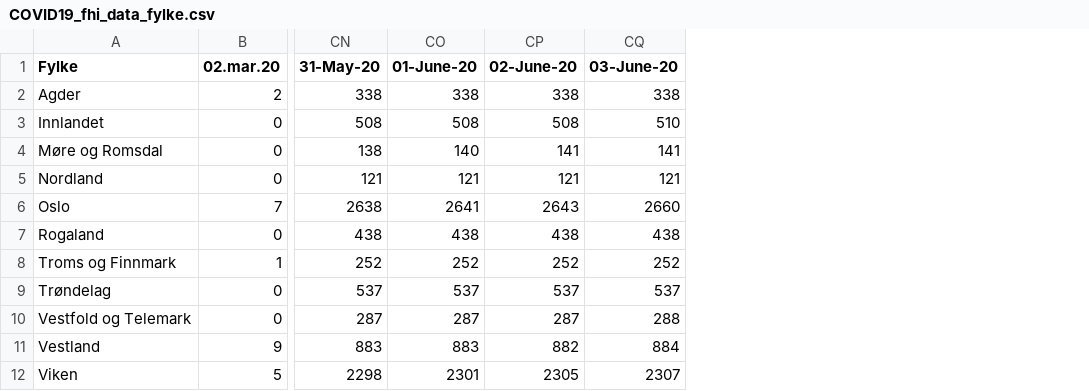
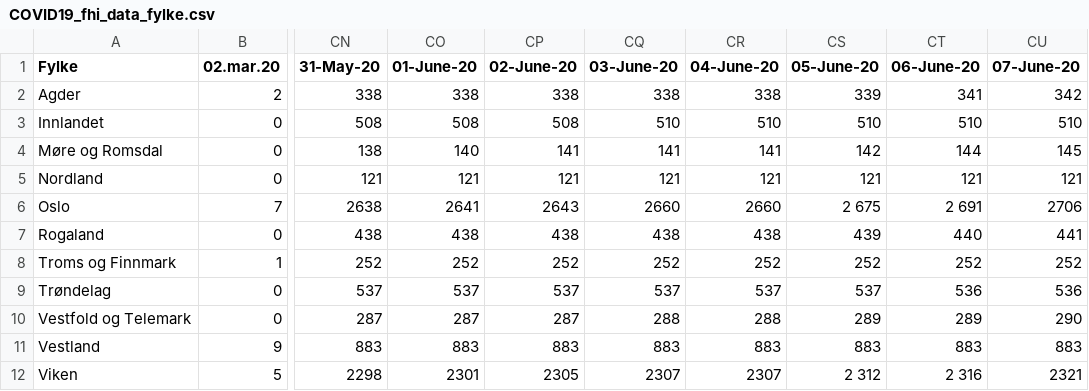
Before and after one commit to NRVA/COVID19_Norge, a CSV file: COVID19_fhi_data_fylke.csv, drawn as a sheet; only a part is shown, gaps mark what is left out; the diff names each change by its address in the sheet, - before the commit and + after, or states it on an @@ line.

Commit message:
oppdt

```diff
--- a/COVID19_fhi_data_fylke.csv
+++ b/COVID19_fhi_data_fylke.csv
+column CR (04-June-20), rows 2-12: 338 | 510 | 141 | 121 | 2660 | 438 | 252 | 537 | 288 | 883 | 2307
+column CS (05-June-20), rows 2-12: 339 | 510 | 142 | 121 | 2 675 | 439 | 252 | 537 | 289 | 883 | 2 312
+column CT (06-June-20), rows 2-12: 341 | 510 | 144 | 121 | 2 691 | 440 | 252 | 536 | 289 | 883 | 2 316
+column CU (07-June-20), rows 2-12: 342 | 510 | 145 | 121 | 2706 | 441 | 252 | 536 | 290 | 883 | 2321
-CP11 (02-June-20): 882
+CP11 (02-June-20): 883
-CQ11 (03-June-20): 884
+CQ11 (03-June-20): 883
```
